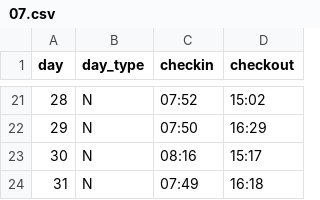
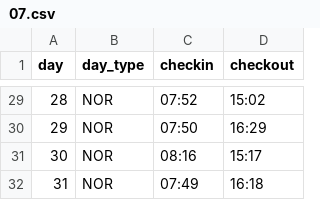
Before and after one commit to rafaelbco/rbco.timesheet, a CSV file: db/2015/07.csv, drawn as a sheet; only a part is shown, gaps mark what is left out; the diff covers the shown part only.

```diff
--- a/db/2015/07.csv
+++ b/db/2015/07.csv
@@ -21,4 +29,4 @@ day,day_type,checkin,checkout
-28,N,07:52,15:02
-29,N,07:50,16:29
-30,N,08:16,15:17
-31,N,07:49,16:18
+28,NOR,07:52,15:02
+29,NOR,07:50,16:29
+30,NOR,08:16,15:17
+31,NOR,07:49,16:18
```
Also changed, not shown: 8 added rows and 19 edited cells elsewhere in this file, db/2015/06.csv, 6 other files.
